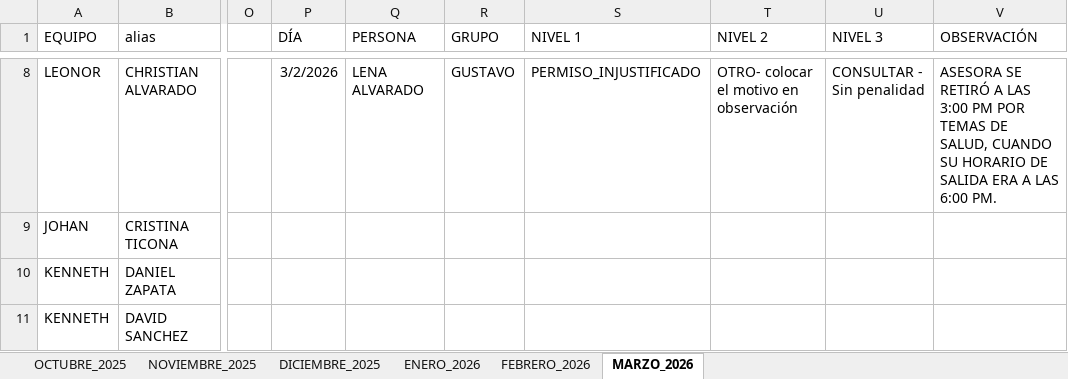
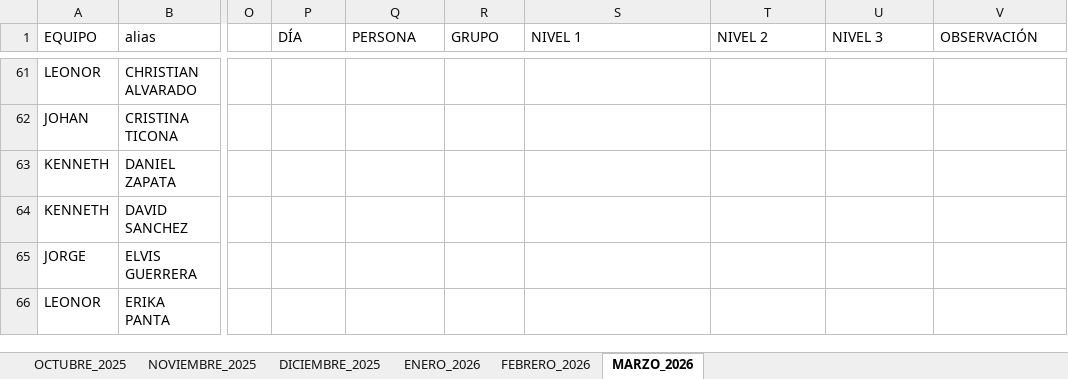
Before and after one commit to jvasquez98/Ranking, an Excel workbook: CS_MARCACIONES_ORCRIST.xlsx, sheet MARZO_2026, drawn as a sheet; only a part is shown, gaps mark what is left out; the shorter side is filled out with more unchanged rows; values as stored, in another font and other column widths than the file's, no borders; conditional formats and table styles not drawn; addresses are those after the commit; the diff covers the shown part only; the diff names each change by its address in the sheet, - before the commit and + after, or states it on an @@ line.

```diff
--- a/CS_MARCACIONES_ORCRIST.xlsx (sheet MARZO_2026)
+++ b/CS_MARCACIONES_ORCRIST.xlsx (sheet MARZO_2026)
-P61 (DÍA): 3/2/2026
+P61 (DÍA): (empty)
-Q61 (PERSONA): LENA ALVARADO
+Q61 (PERSONA): (empty)
-R61 (GRUPO): GUSTAVO
+R61 (GRUPO): (empty)
-S61 (NIVEL 1): PERMISO_INJUSTIFICADO
+S61 (NIVEL 1): (empty)
-T61 (NIVEL 2): OTRO- colocar el motivo en observación
+T61 (NIVEL 2): (empty)
-U61 (NIVEL 3): CONSULTAR - Sin penalidad
+U61 (NIVEL 3): (empty)
-V61 (OBSERVACIÓN): ASESORA SE RETIRÓ A LAS 3:00 PM POR TEMAS DE SALUD, CUANDO SU HORARIO DE SALIDA ERA A LAS 6:00 PM.
+V61 (OBSERVACIÓN): (empty)
```
Also changed, not shown: 53 added rows and 24 edited cells elsewhere in this sheet, CS_AVANCE DE ASESORES.xlsx, 2 other files.
